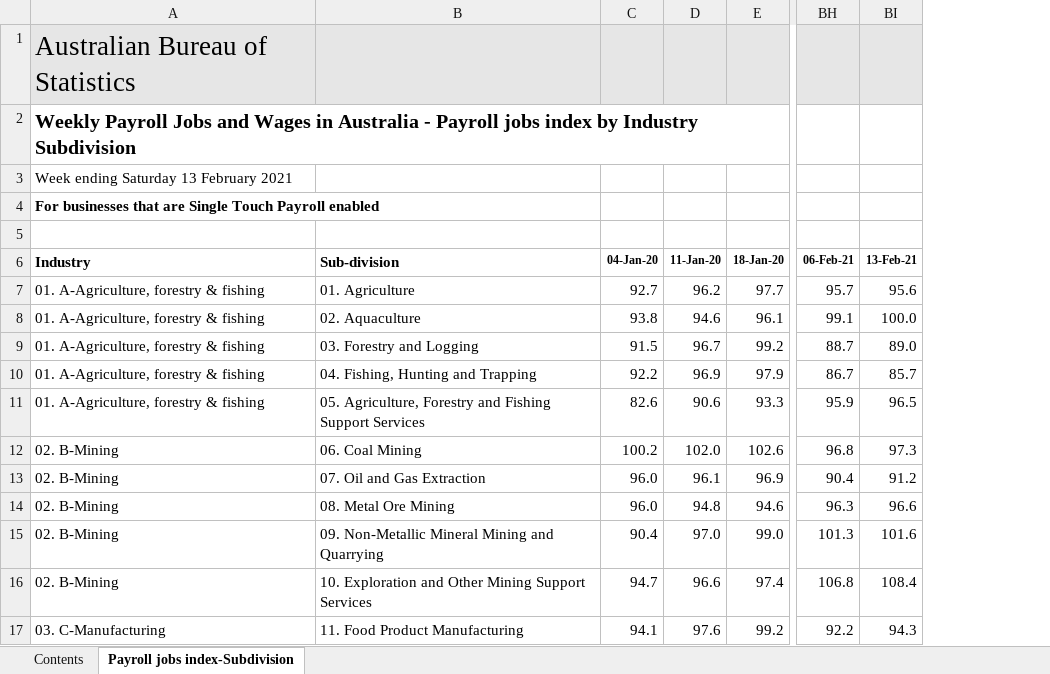
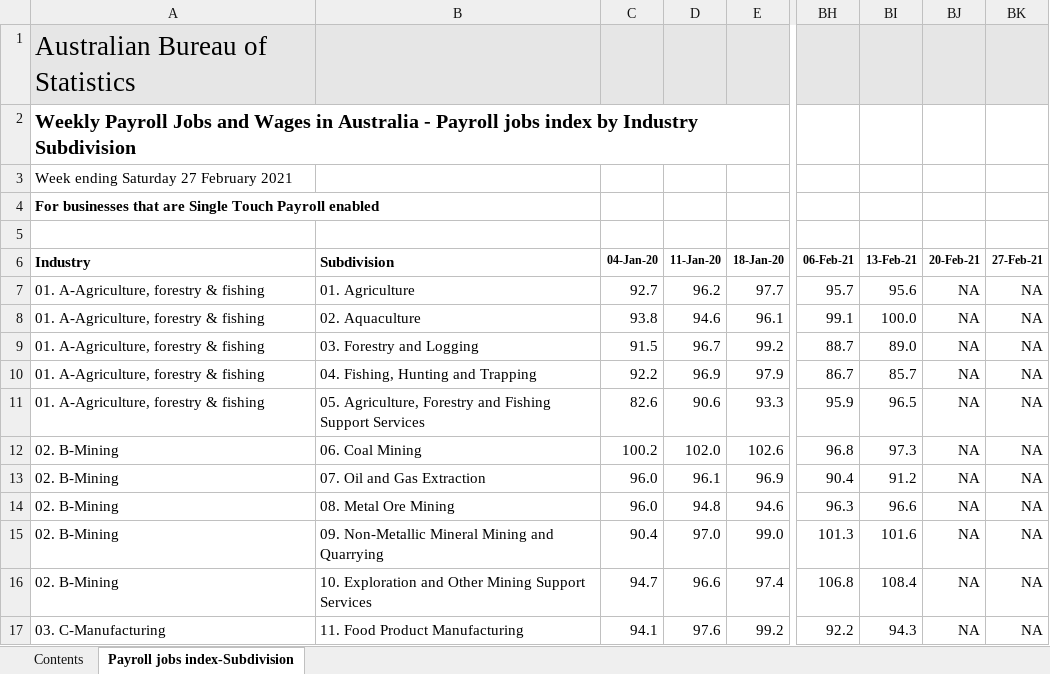
Before and after one commit to grattan/macro_dashboard_data, an Excel workbook: data-raw/abs/payrolls/6160055001_DO006.xlsx, sheet Payroll jobs index-Subdivision, drawn as a sheet; only a part is shown, gaps mark what is left out; values as stored, in another font and other column widths than the file's, no borders; charts and pictures not drawn; the diff names each change by its address in the sheet, - before the commit and + after, or states it on an @@ line.

Commit message:
refreshing data

```diff
--- a/data-raw/abs/payrolls/6160055001_DO006.xlsx (sheet Payroll jobs index-Subdivision)
+++ b/data-raw/abs/payrolls/6160055001_DO006.xlsx (sheet Payroll jobs index-Subdivision)
+column BJ (20-Feb-21), rows 7-17: all NA
+column BK (27-Feb-21), rows 7-17: all NA
-A3 (Industry): Week ending Saturday 13 February 2021
+A3 (Industry): Week ending Saturday 27 February 2021
-B6: Sub-division
+B6: Subdivision
```
Also changed, not shown: sheet Contents, data-raw/abs/payrolls/6160055001_DO005.xlsx, data-raw/abs/payrolls/6160055001_DO007.xlsx, 14 other files.
